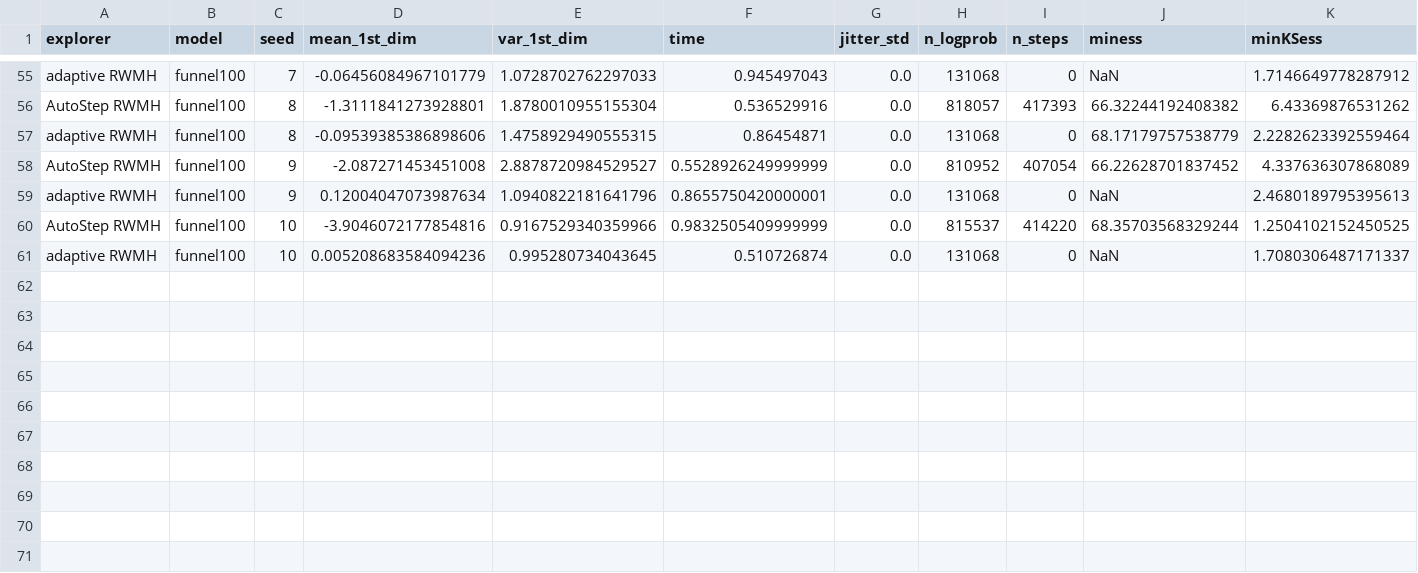
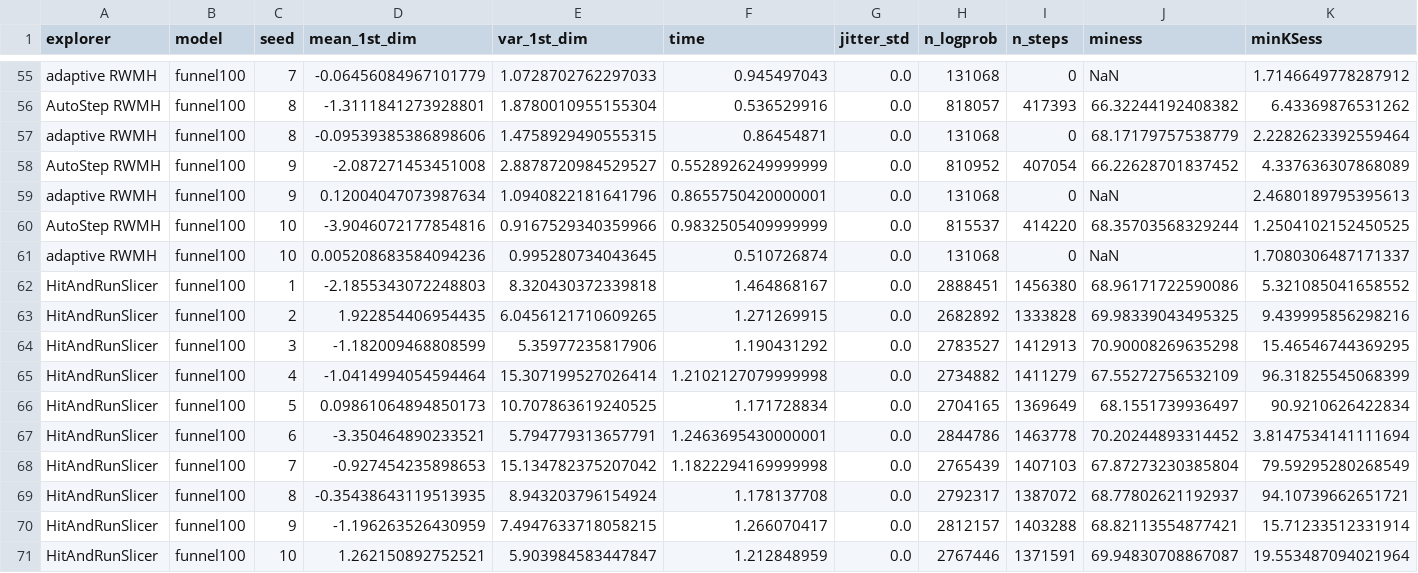
Before and after one commit to Julia-Tempering/AutoStep, a CSV file: icml2025/exp_results_funnel100.csv, drawn as a sheet; only a part is shown, gaps mark what is left out; rows hold the shown columns only; the diff names each change by its address in the sheet, - before the commit and + after, or states it on an @@ line.

Commit message:
all results done

```diff
--- a/icml2025/exp_results_funnel100.csv
+++ b/icml2025/exp_results_funnel100.csv
+row 62: HitAndRunSlicer | funnel100 | 1 | -2.1855343072248803 | 8.320430372339818 | 1.464868167 | 0.0 | 2888451 | 1456380 | 68.96171722590086 | 5.321085041658552
+row 63: HitAndRunSlicer | funnel100 | 2 | 1.922854406954435 | 6.0456121710609265 | 1.271269915 | 0.0 | 2682892 | 1333828 | 69.98339043495325 | 9.439995856298216
+row 64: HitAndRunSlicer | funnel100 | 3 | -1.182009468808599 | 5.35977235817906 | 1.190431292 | 0.0 | 2783527 | 1412913 | 70.90008269635298 | 15.46546744369295
+row 65: HitAndRunSlicer | funnel100 | 4 | -1.0414994054594464 | 15.307199527026414 | 1.2102127079999998 | 0.0 | 2734882 | 1411279 | 67.55272756532109 | 96.31825545068399
+row 66: HitAndRunSlicer | funnel100 | 5 | 0.09861064894850173 | 10.707863619240525 | 1.171728834 | 0.0 | 2704165 | 1369649 | 68.1551739936497 | 90.9210626422834
+row 67: HitAndRunSlicer | funnel100 | 6 | -3.350464890233521 | 5.794779313657791 | 1.2463695430000001 | 0.0 | 2844786 | 1463778 | 70.20244893314452 | 3.8147534141111694
+row 68: HitAndRunSlicer | funnel100 | 7 | -0.927454235898653 | 15.134782375207042 | 1.1822294169999998 | 0.0 | 2765439 | 1407103 | 67.87273230385804 | 79.59295280268549
+row 69: HitAndRunSlicer | funnel100 | 8 | -0.35438643119513935 | 8.943203796154924 | 1.178137708 | 0.0 | 2792317 | 1387072 | 68.77802621192937 | 94.10739662651721
+row 70: HitAndRunSlicer | funnel100 | 9 | -1.196263526430959 | 7.4947633718058215 | 1.266070417 | 0.0 | 2812157 | 1403288 | 68.82113554877421 | 15.71233512331914
+row 71: HitAndRunSlicer | funnel100 | 10 | 1.262150892752521 | 5.903984583447847 | 1.212848959 | 0.0 | 2767446 | 1371591 | 69.94830708867087 | 19.553487094021964
```
Also changed, not shown: icml2025/exp_results_funnel2.csv, icml2025/exp_results_kilpisjarvi.csv, 11 other files.
